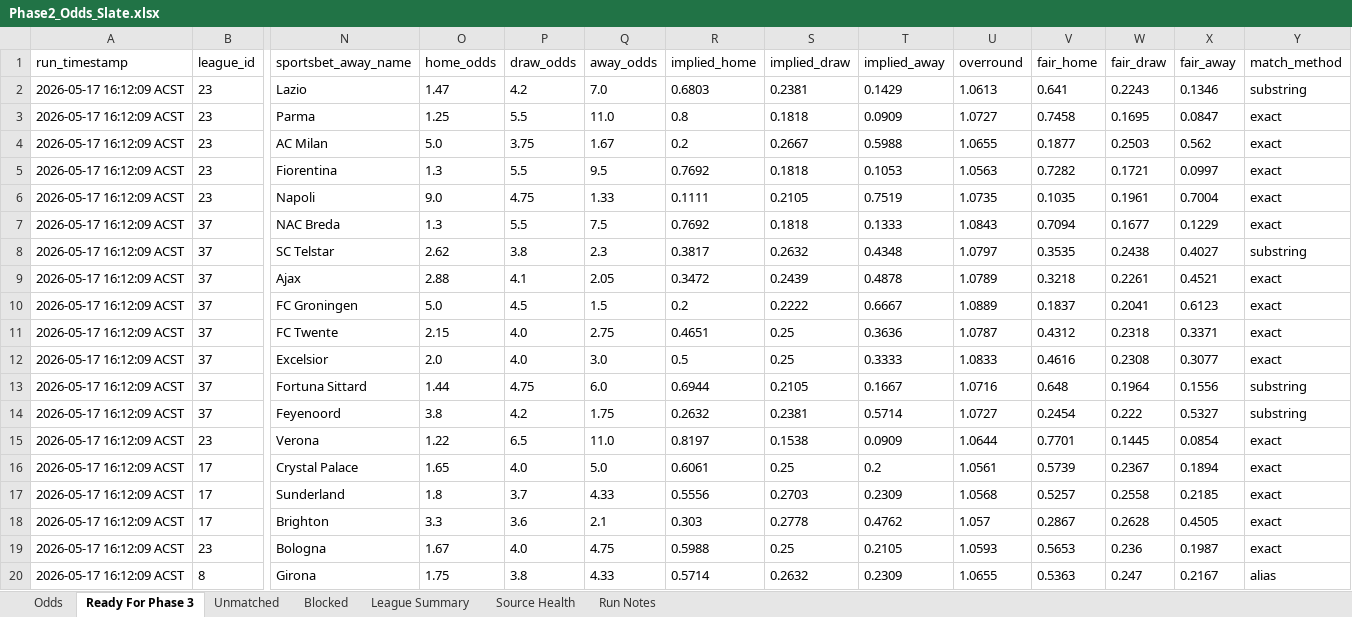
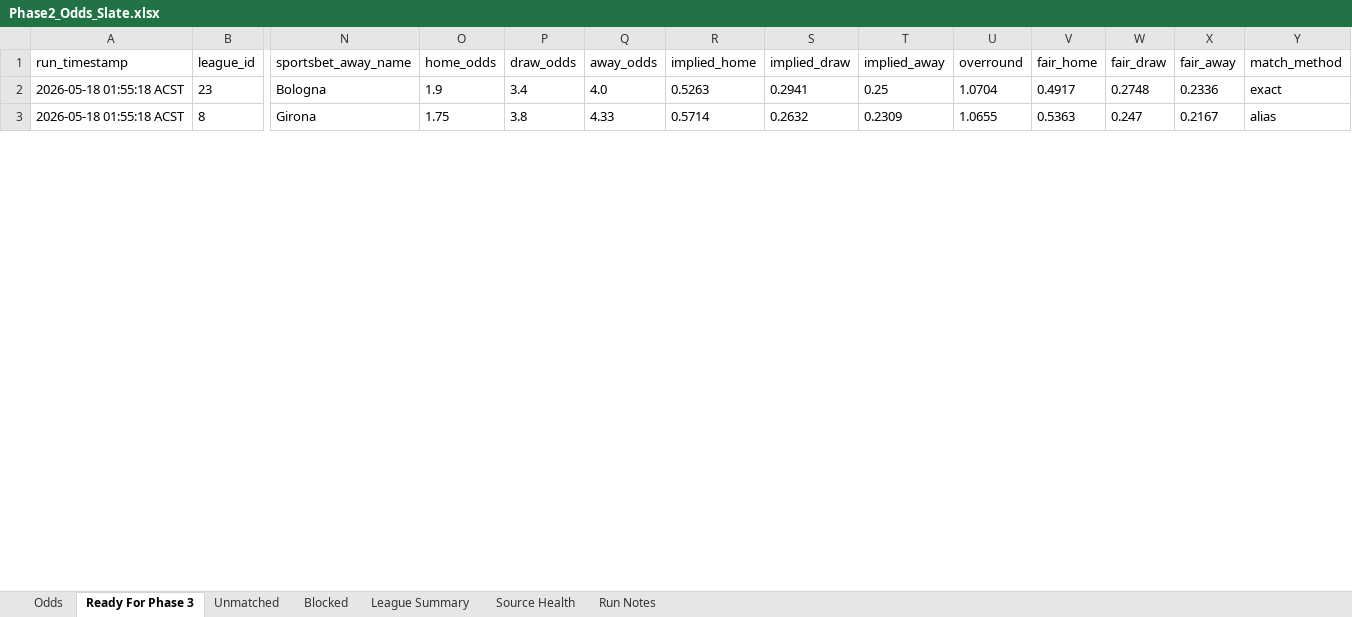
Before and after one commit to Looneyz25/SoccerStats, an Excel workbook: docs/agent-system/outputs/Phase2_Odds_Slate.xlsx, sheet Ready For Phase 3, drawn as a sheet; only a part is shown, gaps mark what is left out; values as stored, in another font and other column widths than the file's, no borders; removed rows and columns are numbered as before the commit, all else as after; rows hold the shown columns only; the diff covers the shown part only; the diff names each change by its address in the sheet, - before the commit and + after, or states it on an @@ line.

```diff
--- a/docs/agent-system/outputs/Phase2_Odds_Slate.xlsx (sheet Ready For Phase 3)
+++ b/docs/agent-system/outputs/Phase2_Odds_Slate.xlsx (sheet Ready For Phase 3)
-row 2: 2026-05-17 16:12:09 ACST | 23 | Lazio | 1.47 | 4.2 | 7.0 | 0.6803 | 0.2381 | 0.1429 | 1.0613 | 0.641 | 0.2243 | 0.1346 | substring
-row 3: 2026-05-17 16:12:09 ACST | 23 | Parma | 1.25 | 5.5 | 11.0 | 0.8 | 0.1818 | 0.0909 | 1.0727 | 0.7458 | 0.1695 | 0.0847 | exact
-row 4: 2026-05-17 16:12:09 ACST | 23 | AC Milan | 5.0 | 3.75 | 1.67 | 0.2 | 0.2667 | 0.5988 | 1.0655 | 0.1877 | 0.2503 | 0.562 | exact
-row 5: 2026-05-17 16:12:09 ACST | 23 | Fiorentina | 1.3 | 5.5 | 9.5 | 0.7692 | 0.1818 | 0.1053 | 1.0563 | 0.7282 | 0.1721 | 0.0997 | exact
-row 6: 2026-05-17 16:12:09 ACST | 23 | Napoli | 9.0 | 4.75 | 1.33 | 0.1111 | 0.2105 | 0.7519 | 1.0735 | 0.1035 | 0.1961 | 0.7004 | exact
-row 7: 2026-05-17 16:12:09 ACST | 37 | NAC Breda | 1.3 | 5.5 | 7.5 | 0.7692 | 0.1818 | 0.1333 | 1.0843 | 0.7094 | 0.1677 | 0.1229 | exact
-row 8: 2026-05-17 16:12:09 ACST | 37 | SC Telstar | 2.62 | 3.8 | 2.3 | 0.3817 | 0.2632 | 0.4348 | 1.0797 | 0.3535 | 0.2438 | 0.4027 | substring
-row 9: 2026-05-17 16:12:09 ACST | 37 | Ajax | 2.88 | 4.1 | 2.05 | 0.3472 | 0.2439 | 0.4878 | 1.0789 | 0.3218 | 0.2261 | 0.4521 | exact
-row 10: 2026-05-17 16:12:09 ACST | 37 | FC Groningen | 5.0 | 4.5 | 1.5 | 0.2 | 0.2222 | 0.6667 | 1.0889 | 0.1837 | 0.2041 | 0.6123 | exact
-row 11: 2026-05-17 16:12:09 ACST | 37 | FC Twente | 2.15 | 4.0 | 2.75 | 0.4651 | 0.25 | 0.3636 | 1.0787 | 0.4312 | 0.2318 | 0.3371 | exact
-row 12: 2026-05-17 16:12:09 ACST | 37 | Excelsior | 2.0 | 4.0 | 3.0 | 0.5 | 0.25 | 0.3333 | 1.0833 | 0.4616 | 0.2308 | 0.3077 | exact
-row 13: 2026-05-17 16:12:09 ACST | 37 | Fortuna Sittard | 1.44 | 4.75 | 6.0 | 0.6944 | 0.2105 | 0.1667 | 1.0716 | 0.648 | 0.1964 | 0.1556 | substring
-row 14: 2026-05-17 16:12:09 ACST | 37 | Feyenoord | 3.8 | 4.2 | 1.75 | 0.2632 | 0.2381 | 0.5714 | 1.0727 | 0.2454 | 0.222 | 0.5327 | substring
-row 15: 2026-05-17 16:12:09 ACST | 23 | Verona | 1.22 | 6.5 | 11.0 | 0.8197 | 0.1538 | 0.0909 | 1.0644 | 0.7701 | 0.1445 | 0.0854 | exact
-row 16: 2026-05-17 16:12:09 ACST | 17 | Crystal Palace | 1.65 | 4.0 | 5.0 | 0.6061 | 0.25 | 0.2 | 1.0561 | 0.5739 | 0.2367 | 0.1894 | exact
-row 17: 2026-05-17 16:12:09 ACST | 17 | Sunderland | 1.8 | 3.7 | 4.33 | 0.5556 | 0.2703 | 0.2309 | 1.0568 | 0.5257 | 0.2558 | 0.2185 | exact
-row 18: 2026-05-17 16:12:09 ACST | 17 | Brighton | 3.3 | 3.6 | 2.1 | 0.303 | 0.2778 | 0.4762 | 1.057 | 0.2867 | 0.2628 | 0.4505 | exact
-A2:A3 (run_timestamp): 2026-05-17 16:12:09 ACST
+A2:A3 (run_timestamp): 2026-05-18 01:55:18 ACST
-O2 (home_odds): 1.67
+O2 (home_odds): 1.9
-P2 (draw_odds): 4.0
+P2 (draw_odds): 3.4
-Q2 (away_odds): 4.75
+Q2 (away_odds): 4.0
-R2 (implied_home): 0.5988
+R2 (implied_home): 0.5263
-S2 (implied_draw): 0.25
+S2 (implied_draw): 0.2941
-T2 (implied_away): 0.2105
+T2 (implied_away): 0.25
-U2 (overround): 1.0593
+U2 (overround): 1.0704
-V2 (fair_home): 0.5653
+V2 (fair_home): 0.4917
-W2 (fair_draw): 0.236
+W2 (fair_draw): 0.2748
-X2 (fair_away): 0.1987
+X2 (fair_away): 0.2336
```
Also changed, not shown: 175 edited cells elsewhere in this sheet, sheet Odds, sheet Unmatched, sheet League Summary, sheet Source Health, sheet Run Notes, docs/agent-system/outputs/Phase1_Fixture_Slate.xlsx, docs/agent-system/outputs/Phase3_Team_Context.xlsx, 26 other files.
